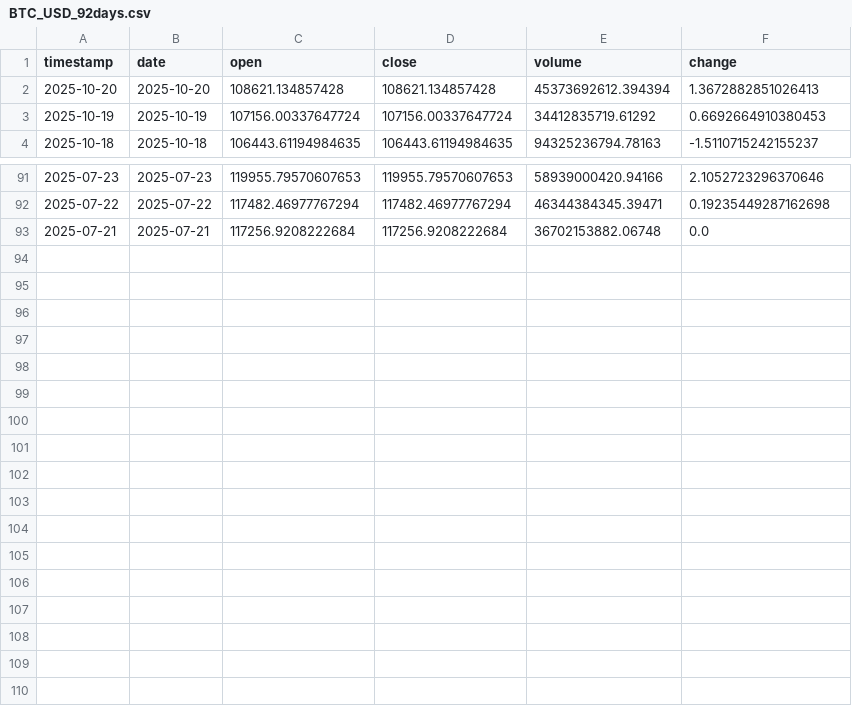
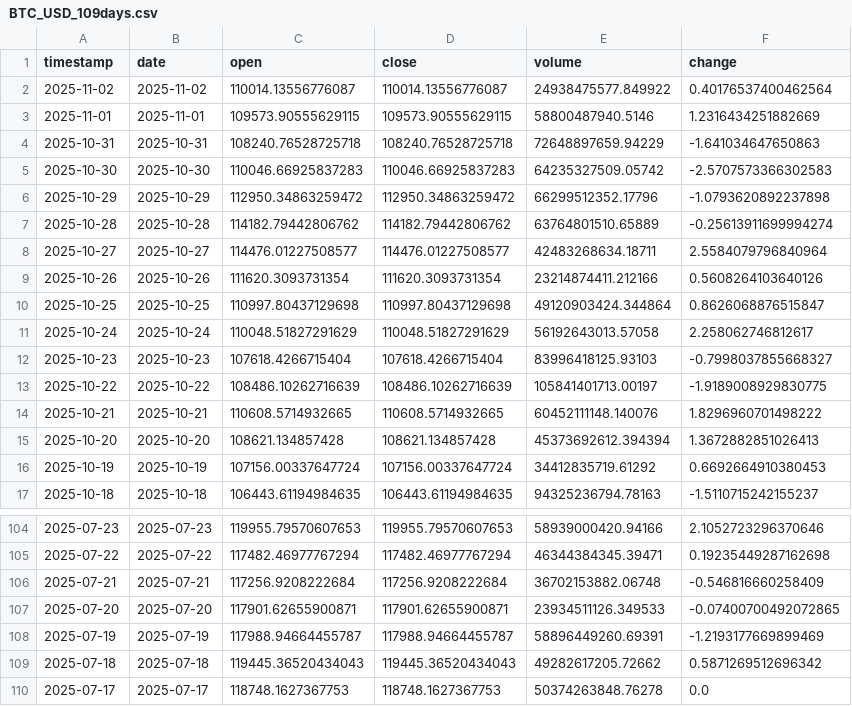
Before and after one commit to ozkanuysal/bitcoin_pred, a CSV file: data/BTC_USD_109days.csv (was data/BTC_USD_92days.csv), drawn as a sheet; only a part is shown, gaps mark what is left out.

```diff
--- a/data/BTC_USD_92days.csv
+++ b/data/BTC_USD_109days.csv
@@ -1,2 +1,15 @@
 timestamp,date,open,close,volume,change
+2025-11-02,2025-11-02,110014.13556776087,110014.13556776087,24938475577.849922,0.40176537400462564
+2025-11-01,2025-11-01,109573.90555629115,109573.90555629115,58800487940.5146,1.2316434251882669
+2025-10-31,2025-10-31,108240.76528725718,108240.76528725718,72648897659.94229,-1.641034647650863
+2025-10-30,2025-10-30,110046.66925837283,110046.66925837283,64235327509.05742,-2.5707573366302583
+2025-10-29,2025-10-29,112950.34863259472,112950.34863259472,66299512352.17796,-1.0793620892237898
+2025-10-28,2025-10-28,114182.79442806762,114182.79442806762,63764801510.65889,-0.25613911699994274
+2025-10-27,2025-10-27,114476.01227508577,114476.01227508577,42483268634.18711,2.5584079796840964
+2025-10-26,2025-10-26,111620.3093731354,111620.3093731354,23214874411.212166,0.5608264103640126
+2025-10-25,2025-10-25,110997.80437129698,110997.80437129698,49120903424.344864,0.8626068876515847
+2025-10-24,2025-10-24,110048.51827291629,110048.51827291629,56192643013.57058,2.258062746812617
+2025-10-23,2025-10-23,107618.4266715404,107618.4266715404,83996418125.93103,-0.7998037855668327
+2025-10-22,2025-10-22,108486.10262716639,108486.10262716639,105841401713.00197,-1.9189008929830775
+2025-10-21,2025-10-21,110608.5714932665,110608.5714932665,60452111148.140076,1.8296960701498222
 2025-10-20,2025-10-20,108621.134857428,108621.134857428,45373692612.394394,1.3672882851026413
@@ -92,2 +105,6 @@ timestamp,date,open,close,volume,change
 2025-07-22,2025-07-22,117482.46977767294,117482.46977767294,46344384345.39471,0.19235449287162698
-2025-07-21,2025-07-21,117256.9208222684,117256.9208222684,36702153882.06748,0.0
+2025-07-21,2025-07-21,117256.9208222684,117256.9208222684,36702153882.06748,-0.546816660258409
+2025-07-20,2025-07-20,117901.62655900871,117901.62655900871,23934511126.349533,-0.07400700492072865
+2025-07-19,2025-07-19,117988.94664455787,117988.94664455787,58896449260.69391,-1.2193177669899469
+2025-07-18,2025-07-18,119445.36520434043,119445.36520434043,49282617205.72662,0.5871269512696342
+2025-07-17,2025-07-17,118748.1627367753,118748.1627367753,50374263848.76278,0.0
```
Also changed, not shown: 1 other file.
